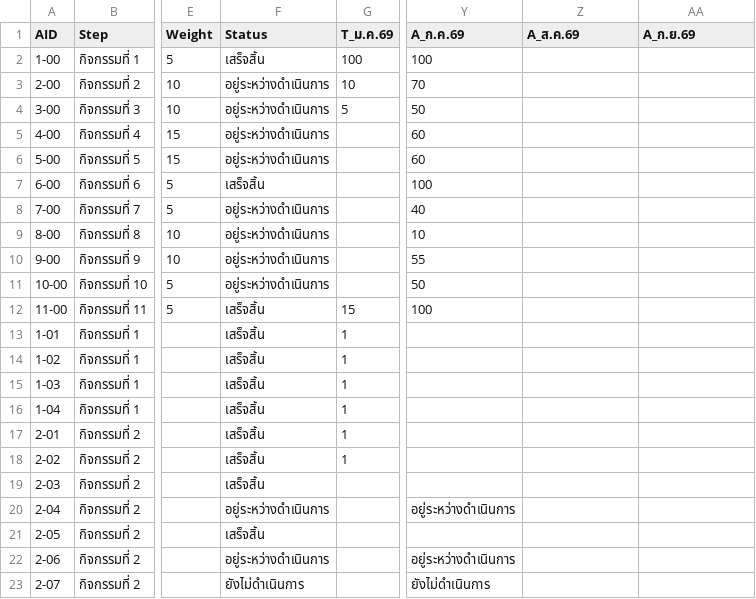
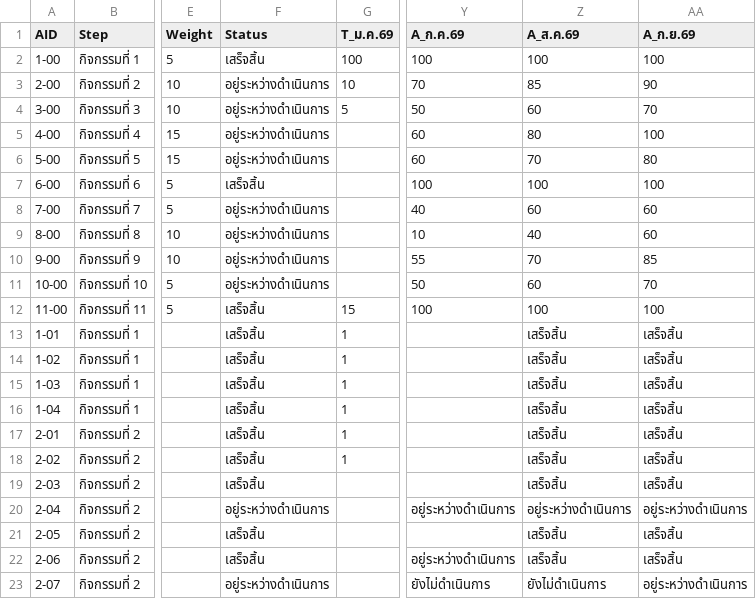
Before and after one commit to atomnet18-lang/BCM-Dashboard, a CSV file: data/BCM_Dashboard.csv, drawn as a sheet; only a part is shown, gaps mark what is left out; the diff covers the shown part only; the diff names each change by its address in the sheet, - before the commit and + after, or states it on an @@ line.

Commit message:
Update BCM_Dashboard.csv
UPDATE ก.ย.69

```diff
--- a/data/BCM_Dashboard.csv
+++ b/data/BCM_Dashboard.csv
-Z2 (A_ส.ค.69): (empty)
+Z2 (A_ส.ค.69): 100
-AA2 (A_ก.ย.69): (empty)
+AA2 (A_ก.ย.69): 100
-Z3 (A_ส.ค.69): (empty)
+Z3 (A_ส.ค.69): 85
-AA3 (A_ก.ย.69): (empty)
+AA3 (A_ก.ย.69): 90
-Z4 (A_ส.ค.69): (empty)
+Z4 (A_ส.ค.69): 60
-AA4 (A_ก.ย.69): (empty)
+AA4 (A_ก.ย.69): 70
-Z5 (A_ส.ค.69): (empty)
+Z5 (A_ส.ค.69): 80
-AA5 (A_ก.ย.69): (empty)
+AA5 (A_ก.ย.69): 100
-Z6 (A_ส.ค.69): (empty)
+Z6 (A_ส.ค.69): 70
-AA6 (A_ก.ย.69): (empty)
+AA6 (A_ก.ย.69): 80
-Z7 (A_ส.ค.69): (empty)
+Z7 (A_ส.ค.69): 100
-AA7 (A_ก.ย.69): (empty)
+AA7 (A_ก.ย.69): 100
-Z8 (A_ส.ค.69): (empty)
+Z8 (A_ส.ค.69): 60
-AA8:AA9 (A_ก.ย.69): (empty)
+AA8:AA9 (A_ก.ย.69): 60
-Z9 (A_ส.ค.69): (empty)
+Z9 (A_ส.ค.69): 40
-Z10 (A_ส.ค.69): (empty)
+Z10 (A_ส.ค.69): 70
-AA10 (A_ก.ย.69): (empty)
+AA10 (A_ก.ย.69): 85
-Z11 (A_ส.ค.69): (empty)
+Z11 (A_ส.ค.69): 60
-AA11 (A_ก.ย.69): (empty)
+AA11 (A_ก.ย.69): 70
-Z12 (A_ส.ค.69): (empty)
+Z12 (A_ส.ค.69): 100
-AA12 (A_ก.ย.69): (empty)
+AA12 (A_ก.ย.69): 100
-Z13:Z19 (A_ส.ค.69): (empty)
+Z13:Z19 (A_ส.ค.69): เสร็จสิ้น
-AA13:AA19 (A_ก.ย.69): (empty)
+AA13:AA19 (A_ก.ย.69): เสร็จสิ้น
-Z20 (A_ส.ค.69): (empty)
+Z20 (A_ส.ค.69): อยู่ระหว่างดำเนินการ
-AA20 (A_ก.ย.69): (empty)
+AA20 (A_ก.ย.69): อยู่ระหว่างดำเนินการ
-Z21:Z22 (A_ส.ค.69): (empty)
+Z21:Z22 (A_ส.ค.69): เสร็จสิ้น
-AA21:AA22 (A_ก.ย.69): (empty)
+AA21:AA22 (A_ก.ย.69): เสร็จสิ้น
-F22 (Status): อยู่ระหว่างดำเนินการ
+F22 (Status): เสร็จสิ้น
-F23 (Status): ยังไม่ดำเนินการ
+F23 (Status): อยู่ระหว่างดำเนินการ
-Z23 (A_ส.ค.69): (empty)
+Z23 (A_ส.ค.69): ยังไม่ดำเนินการ
-AA23 (A_ก.ย.69): (empty)
+AA23 (A_ก.ย.69): อยู่ระหว่างดำเนินการ
```
Also changed, not shown: 122 edited cells elsewhere in this file.
